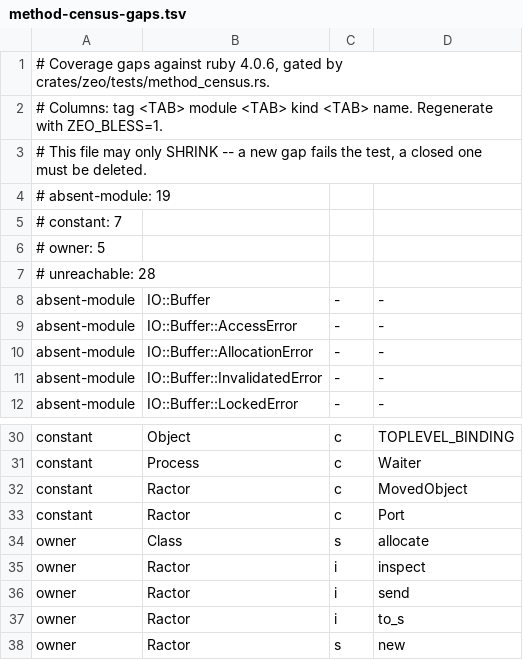
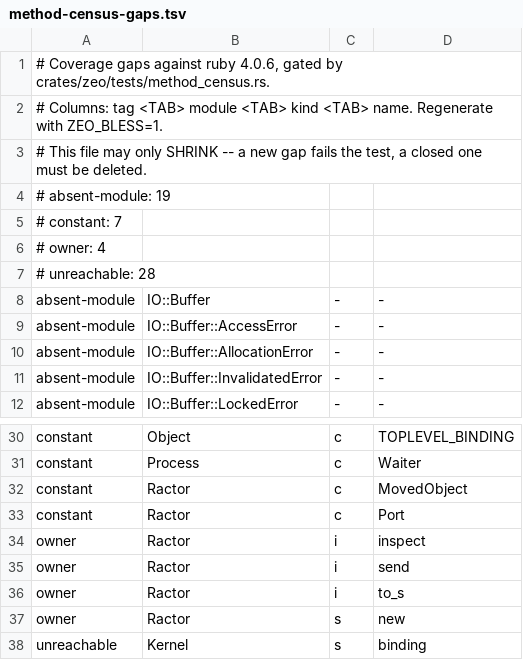
Before and after one commit to ryanseys/zeo, a TSV file: conformance/method-census-gaps.tsv, drawn as a sheet; only a part is shown, gaps mark what is left out; the shorter side is filled out with more unchanged rows.

Commit message:
Make allocate answer for Object, Range and the exception tree
`Class.allocate` is ruby's ONE row on `Class`'s own singleton, and it hands
back a class with no superclass at all -- distinct from one whose superclass
is BasicObject, which is why `#superclass` raises where BasicObject's answers
nil. An `uninitialized` bit on the runtime class entry carries the difference.

Writing the golden turned up four more classes whose `allocate` raised
"allocator undefined": `Object`, `BasicObject`, `Range`, and every exception
(whose blank instance is the native constructor with no arguments, so
`RuntimeError.allocate.message` is the class name).

And two endpoint bugs on the way: `Range#first`/`#last` answered nil where an
open endpoint has NO element, both through the table row and through codegen's
typed fast path -- which now calls a checked variant so the two cannot
disagree. A range open at both ends renders `nil..nil`, not `..`.

Census owner rows 5 -> 4; the four left are the deferred Ractor set.

```diff
--- a/conformance/method-census-gaps.tsv
+++ b/conformance/method-census-gaps.tsv
@@ -5,3 +5,3 @@
 # constant: 7
-# owner: 5
+# owner: 4
 # unreachable: 28
@@ -33,3 +33,2 @@ constant	Ractor	c	MovedObject
 constant	Ractor	c	Port
-owner	Class	s	allocate
 owner	Ractor	i	inspect
```
Also changed, not shown: 9 other files.
